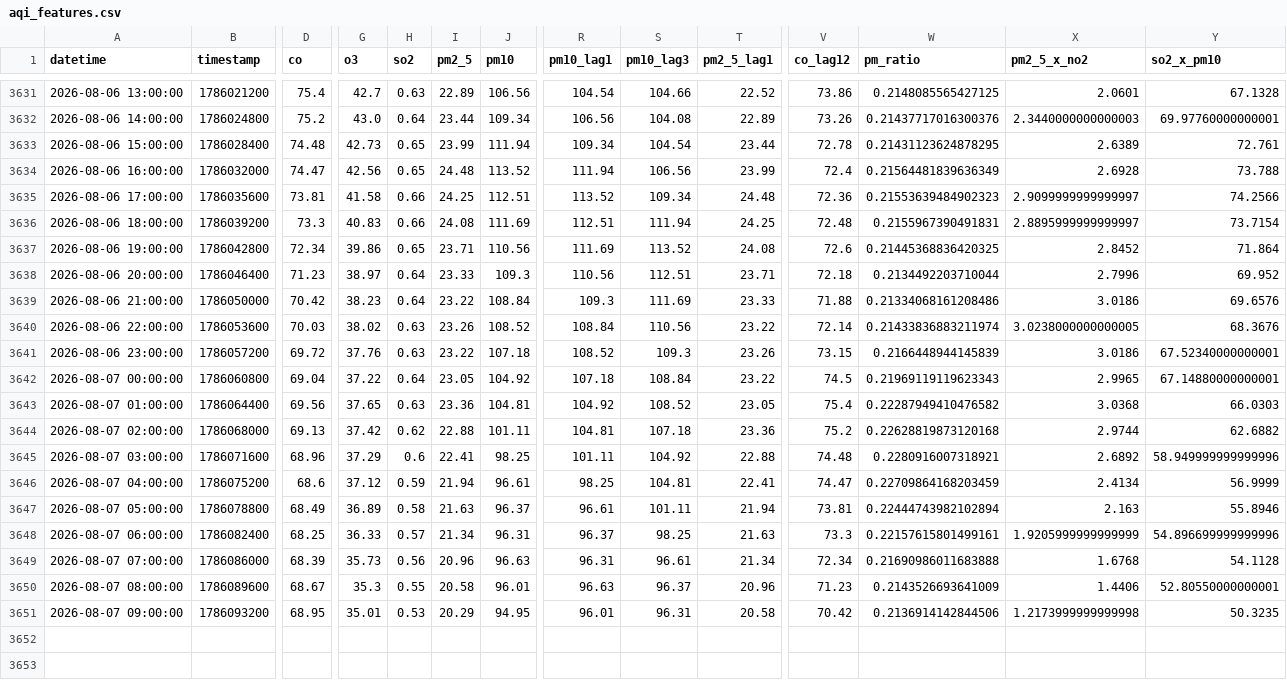
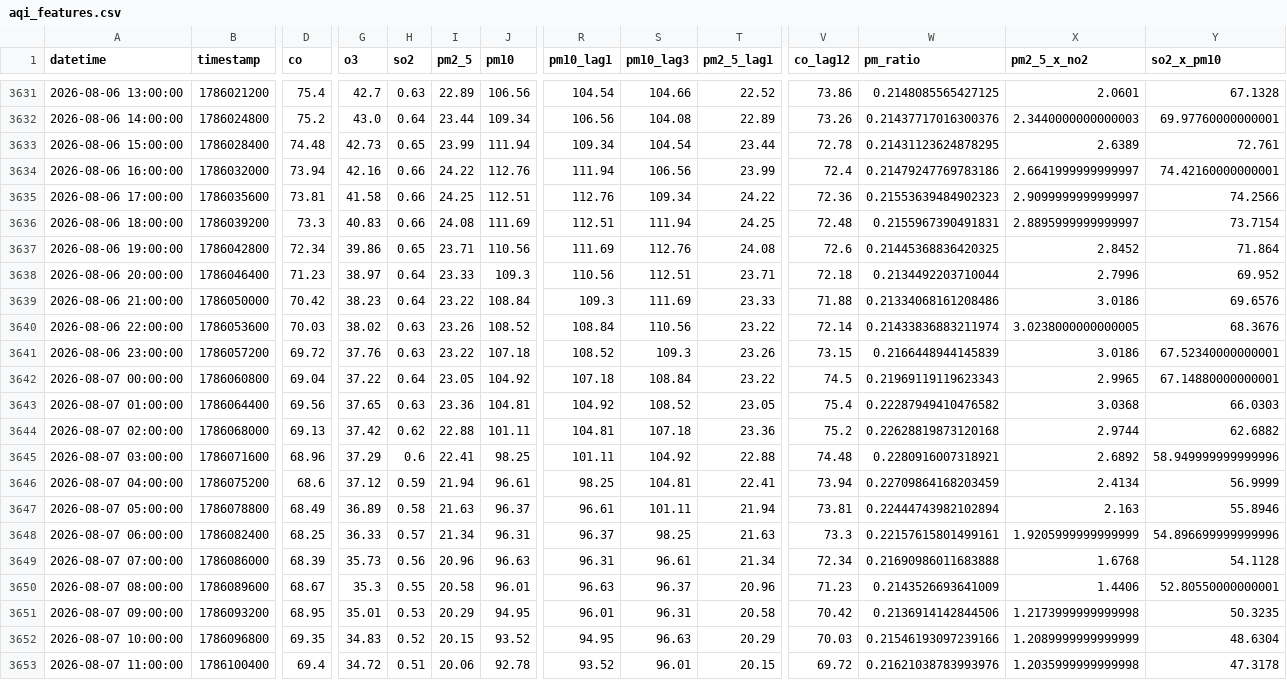
Before and after one commit to Uzicodr/AQI-Predictor-End-to-End-ML-Pipeline-, a CSV file: data/aqi_features.csv, drawn as a sheet; only a part is shown, gaps mark what is left out; rows hold the shown columns only; the diff names each change by its address in the sheet, - before the commit and + after, or states it on an @@ line.

```diff
--- a/data/aqi_features.csv
+++ b/data/aqi_features.csv
-D3634 (co): 74.47
+D3634 (co): 73.94
-G3634 (o3): 42.56
+G3634 (o3): 42.16
-H3634 (so2): 0.65
+H3634 (so2): 0.66
-I3634 (pm2_5): 24.48
+I3634 (pm2_5): 24.22
-J3634 (pm10): 113.52
+J3634 (pm10): 112.76
-W3634 (pm_ratio): 0.21564481839636349
+W3634 (pm_ratio): 0.21479247769783186
-X3634 (pm2_5_x_no2): 2.6928
+X3634 (pm2_5_x_no2): 2.6641999999999997
-Y3634 (so2_x_pm10): 73.788
+Y3634 (so2_x_pm10): 74.42160000000001
-R3635 (pm10_lag1): 113.52
+R3635 (pm10_lag1): 112.76
-T3635 (pm2_5_lag1): 24.48
+T3635 (pm2_5_lag1): 24.22
-S3637 (pm10_lag3): 113.52
+S3637 (pm10_lag3): 112.76
-V3646 (co_lag12): 74.47
+V3646 (co_lag12): 73.94
+row 3652: 2026-08-07 10:00:00 | 1786096800 | 69.35 | 34.83 | 0.52 | 20.15 | 93.52 | 94.95 | 96.63 | 20.29 | 70.03 | 0.21546193097239166 | 1.2089999999999999 | 48.6304
+row 3653: 2026-08-07 11:00:00 | 1786100400 | 69.4 | 34.72 | 0.51 | 20.06 | 92.78 | 93.52 | 96.01 | 20.15 | 69.72 | 0.21621038783993976 | 1.2035999999999998 | 47.3178
```
Also changed, not shown: data/aqi_data.csv.
